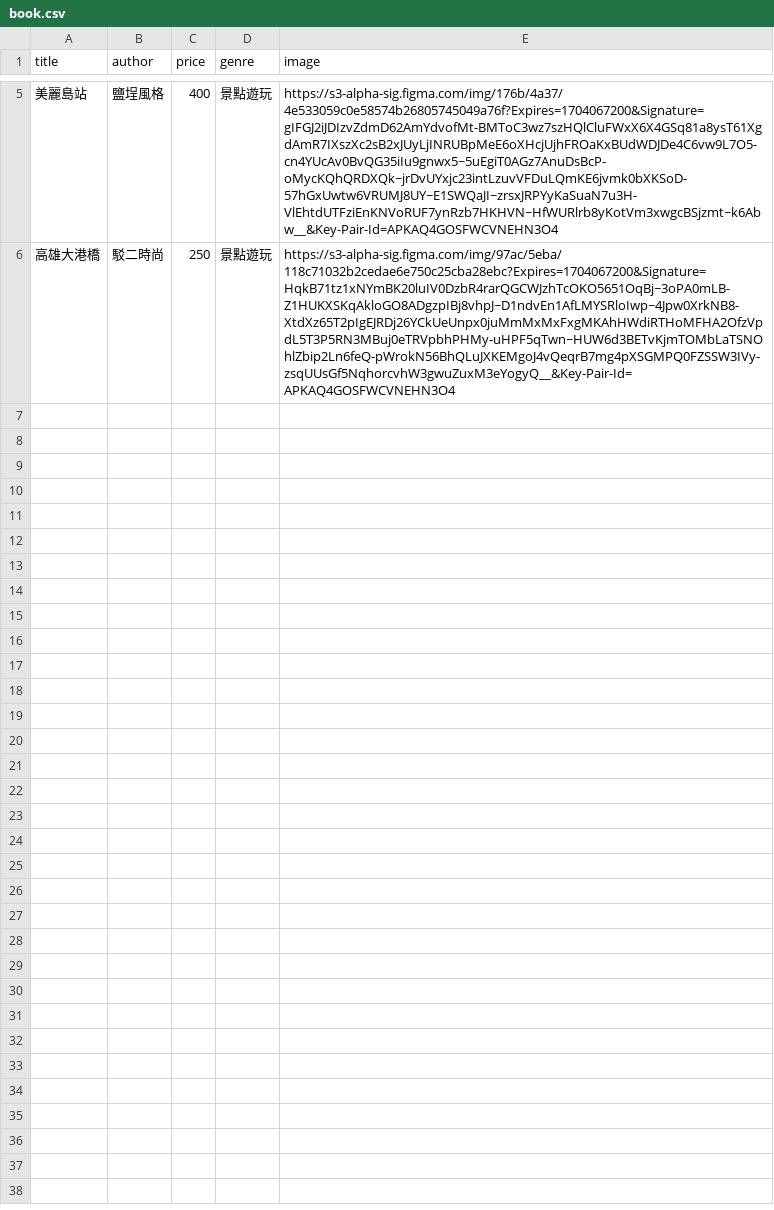
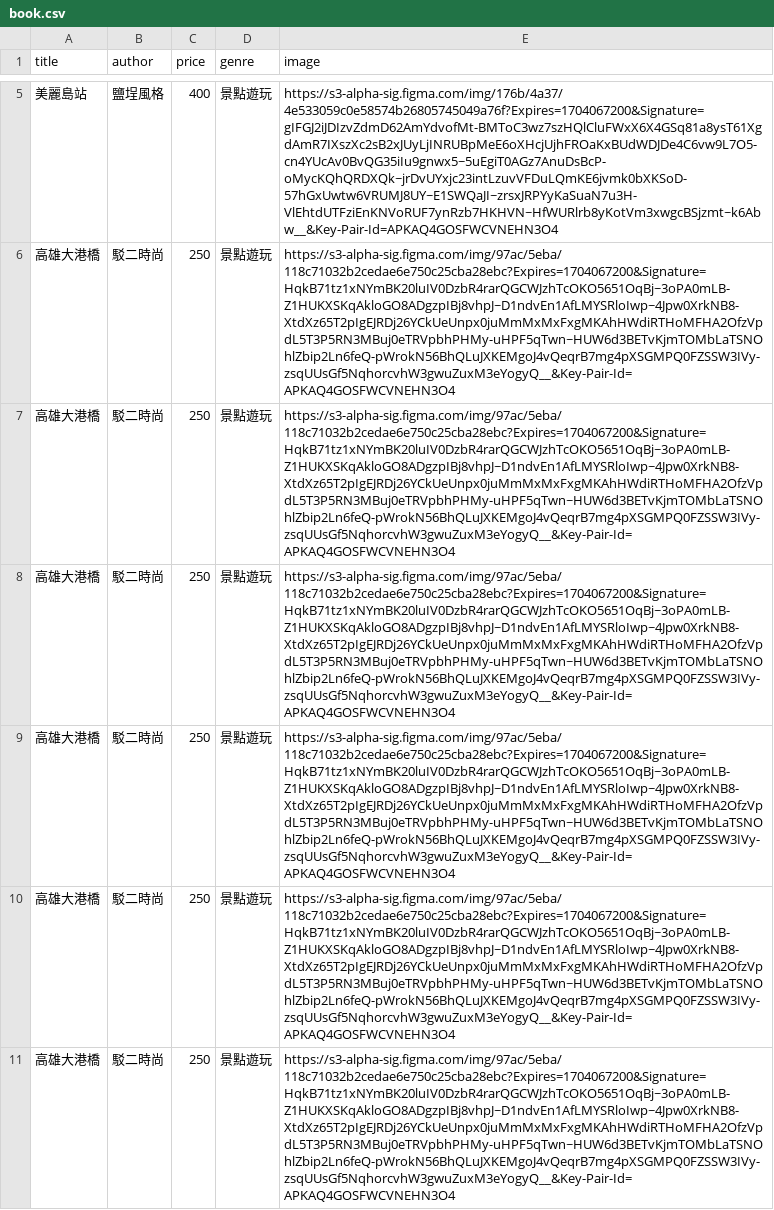
Before and after one commit to tp61i60/CM513, a CSV file: book.csv, drawn as a sheet; only a part is shown, gaps mark what is left out.

```diff
--- a/book.csv
+++ b/book.csv
@@ -6 +6,6 @@ title,author,price,genre,image
 高雄大港橋,駁二時尚,250,景點遊玩,https://s3-alpha-sig.figma.com/img/97ac/5eba/118c71032b2cedae6e750c25cba28ebc?Expires=1704067200&Signature=HqkB71tz1xNYmBK20luIV0DzbR4rarQGCWJzhTcOKO5651OqBj~3oPA0mLB-Z1HUKXSKqAkloGO8ADgzpIBj8vhpJ~D1ndvEn1AfLMYSRloIwp~4Jpw0XrkNB8-XtdXz65T2pIgEJRDj26YCkUeUnpx0juMmMxMxFxgMKAhHWdiRTHoMFHA2OfzVpdL5T3P5RN3MBuj0eTRVpbhPHMy-uHPF5qTwn~HUW6d3BETvKjmTOMbLaTSNOhlZbip2Ln6feQ-pWrokN56BhQLuJXKEMgoJ4vQeqrB7mg4pXSGMPQ0FZSSW3IVy-zsqUUsGf5NqhorcvhW3gwuZuxM3eYogyQ__&Key-Pair-Id=APKAQ4GOSFWCVNEHN3O4
+高雄大港橋,駁二時尚,250,景點遊玩,https://s3-alpha-sig.figma.com/img/97ac/5eba/118c71032b2cedae6e750c25cba28ebc?Expires=1704067200&Signature=HqkB71tz1xNYmBK20luIV0DzbR4rarQGCWJzhTcOKO5651OqBj~3oPA0mLB-Z1HUKXSKqAkloGO8ADgzpIBj8vhpJ~D1ndvEn1AfLMYSRloIwp~4Jpw0XrkNB8-XtdXz65T2pIgEJRDj26YCkUeUnpx0juMmMxMxFxgMKAhHWdiRTHoMFHA2OfzVpdL5T3P5RN3MBuj0eTRVpbhPHMy-uHPF5qTwn~HUW6d3BETvKjmTOMbLaTSNOhlZbip2Ln6feQ-pWrokN56BhQLuJXKEMgoJ4vQeqrB7mg4pXSGMPQ0FZSSW3IVy-zsqUUsGf5NqhorcvhW3gwuZuxM3eYogyQ__&Key-Pair-Id=APKAQ4GOSFWCVNEHN3O4
+高雄大港橋,駁二時尚,250,景點遊玩,https://s3-alpha-sig.figma.com/img/97ac/5eba/118c71032b2cedae6e750c25cba28ebc?Expires=1704067200&Signature=HqkB71tz1xNYmBK20luIV0DzbR4rarQGCWJzhTcOKO5651OqBj~3oPA0mLB-Z1HUKXSKqAkloGO8ADgzpIBj8vhpJ~D1ndvEn1AfLMYSRloIwp~4Jpw0XrkNB8-XtdXz65T2pIgEJRDj26YCkUeUnpx0juMmMxMxFxgMKAhHWdiRTHoMFHA2OfzVpdL5T3P5RN3MBuj0eTRVpbhPHMy-uHPF5qTwn~HUW6d3BETvKjmTOMbLaTSNOhlZbip2Ln6feQ-pWrokN56BhQLuJXKEMgoJ4vQeqrB7mg4pXSGMPQ0FZSSW3IVy-zsqUUsGf5NqhorcvhW3gwuZuxM3eYogyQ__&Key-Pair-Id=APKAQ4GOSFWCVNEHN3O4
+高雄大港橋,駁二時尚,250,景點遊玩,https://s3-alpha-sig.figma.com/img/97ac/5eba/118c71032b2cedae6e750c25cba28ebc?Expires=1704067200&Signature=HqkB71tz1xNYmBK20luIV0DzbR4rarQGCWJzhTcOKO5651OqBj~3oPA0mLB-Z1HUKXSKqAkloGO8ADgzpIBj8vhpJ~D1ndvEn1AfLMYSRloIwp~4Jpw0XrkNB8-XtdXz65T2pIgEJRDj26YCkUeUnpx0juMmMxMxFxgMKAhHWdiRTHoMFHA2OfzVpdL5T3P5RN3MBuj0eTRVpbhPHMy-uHPF5qTwn~HUW6d3BETvKjmTOMbLaTSNOhlZbip2Ln6feQ-pWrokN56BhQLuJXKEMgoJ4vQeqrB7mg4pXSGMPQ0FZSSW3IVy-zsqUUsGf5NqhorcvhW3gwuZuxM3eYogyQ__&Key-Pair-Id=APKAQ4GOSFWCVNEHN3O4
+高雄大港橋,駁二時尚,250,景點遊玩,https://s3-alpha-sig.figma.com/img/97ac/5eba/118c71032b2cedae6e750c25cba28ebc?Expires=1704067200&Signature=HqkB71tz1xNYmBK20luIV0DzbR4rarQGCWJzhTcOKO5651OqBj~3oPA0mLB-Z1HUKXSKqAkloGO8ADgzpIBj8vhpJ~D1ndvEn1AfLMYSRloIwp~4Jpw0XrkNB8-XtdXz65T2pIgEJRDj26YCkUeUnpx0juMmMxMxFxgMKAhHWdiRTHoMFHA2OfzVpdL5T3P5RN3MBuj0eTRVpbhPHMy-uHPF5qTwn~HUW6d3BETvKjmTOMbLaTSNOhlZbip2Ln6feQ-pWrokN56BhQLuJXKEMgoJ4vQeqrB7mg4pXSGMPQ0FZSSW3IVy-zsqUUsGf5NqhorcvhW3gwuZuxM3eYogyQ__&Key-Pair-Id=APKAQ4GOSFWCVNEHN3O4
+高雄大港橋,駁二時尚,250,景點遊玩,https://s3-alpha-sig.figma.com/img/97ac/5eba/118c71032b2cedae6e750c25cba28ebc?Expires=1704067200&Signature=HqkB71tz1xNYmBK20luIV0DzbR4rarQGCWJzhTcOKO5651OqBj~3oPA0mLB-Z1HUKXSKqAkloGO8ADgzpIBj8vhpJ~D1ndvEn1AfLMYSRloIwp~4Jpw0XrkNB8-XtdXz65T2pIgEJRDj26YCkUeUnpx0juMmMxMxFxgMKAhHWdiRTHoMFHA2OfzVpdL5T3P5RN3MBuj0eTRVpbhPHMy-uHPF5qTwn~HUW6d3BETvKjmTOMbLaTSNOhlZbip2Ln6feQ-pWrokN56BhQLuJXKEMgoJ4vQeqrB7mg4pXSGMPQ0FZSSW3IVy-zsqUUsGf5NqhorcvhW3gwuZuxM3eYogyQ__&Key-Pair-Id=APKAQ4GOSFWCVNEHN3O4
```
Also changed, not shown: 1 other file.
